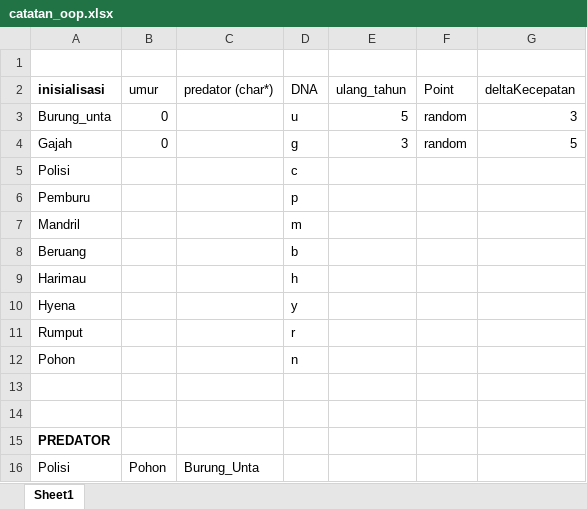
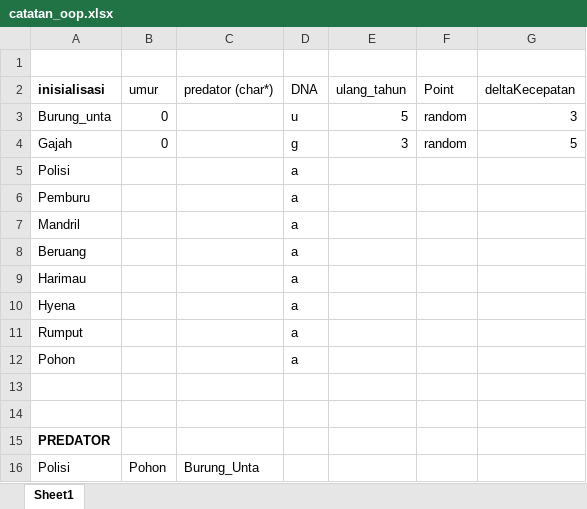
Before and after one commit to monstergelo/Makhluk, an Excel workbook: catatan_oop.xlsx, sheet Sheet1, drawn as a sheet; only a part is shown; values as stored, in another font and other column widths than the file's, no borders; the diff names each change by its address in the sheet, - before the commit and + after, or states it on an @@ line.

Commit message:
sesuatu

```diff
--- a/catatan_oop.xlsx (sheet Sheet1)
+++ b/catatan_oop.xlsx (sheet Sheet1)
-D5 (DNA): c
+D5 (DNA): a
-D6 (DNA): p
+D6 (DNA): a
-D7 (DNA): m
+D7 (DNA): a
-D8 (DNA): b
+D8 (DNA): a
-D9 (DNA): h
+D9 (DNA): a
-D10 (DNA): y
+D10 (DNA): a
-D11 (DNA): r
+D11 (DNA): a
-D12 (DNA): n
+D12 (DNA): a
```
